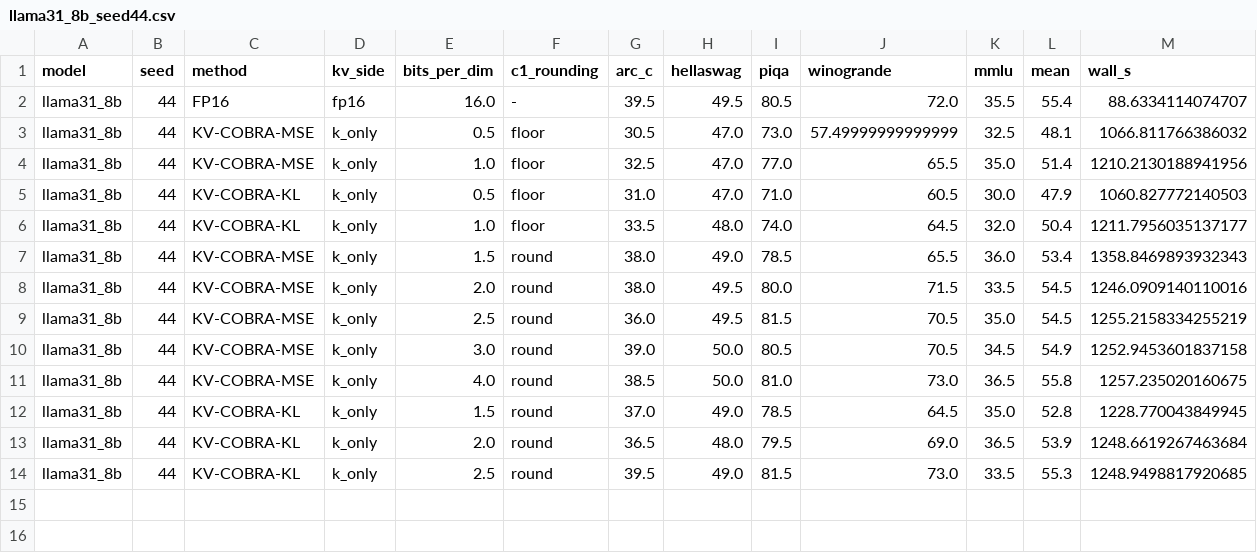
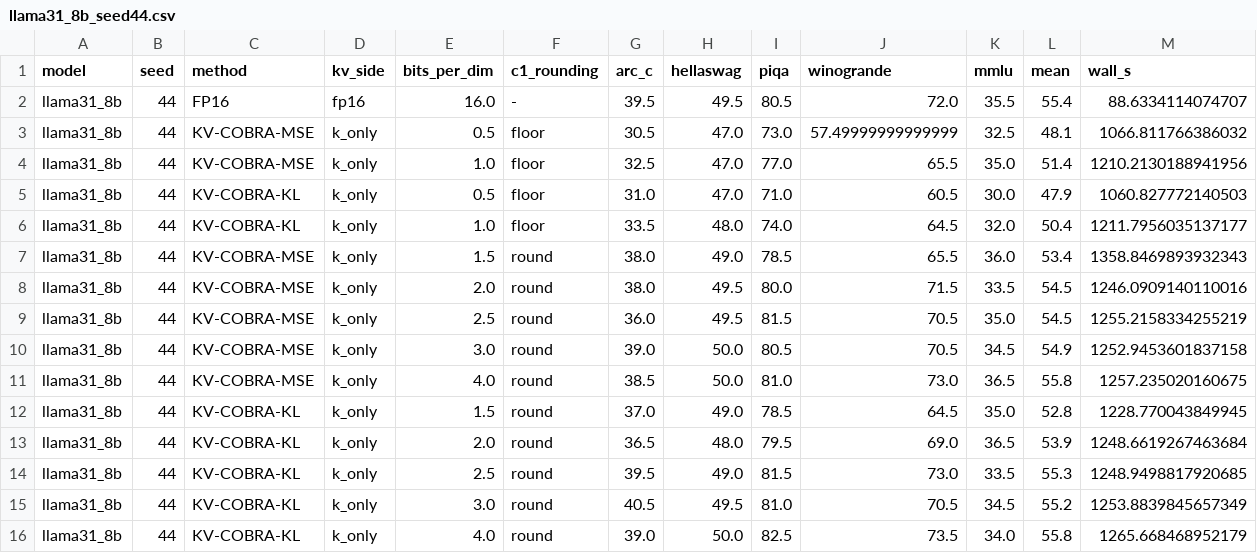
Before and after one commit to seonha01/KV-COBRA, a CSV file: results/zeroshot/llama31_8b_seed44.csv, drawn as a sheet; the diff names each change by its address in the sheet, - before the commit and + after, or states it on an @@ line.

```diff
--- a/results/zeroshot/llama31_8b_seed44.csv
+++ b/results/zeroshot/llama31_8b_seed44.csv
+row 15: llama31_8b | 44 | KV-COBRA-KL | k_only | 3.0 | round | 40.5 | 49.5 | 81.0 | 70.5 | 34.5 | 55.2 | 1253.8839845657349
+row 16: llama31_8b | 44 | KV-COBRA-KL | k_only | 4.0 | round | 39.0 | 50.0 | 82.5 | 73.5 | 34.0 | 55.8 | 1265.668468952179
```
Also changed, not shown: results/zeroshot/llama31_8b_seed43.csv, results/zeroshot/llama31_8b_seed45.csv.
